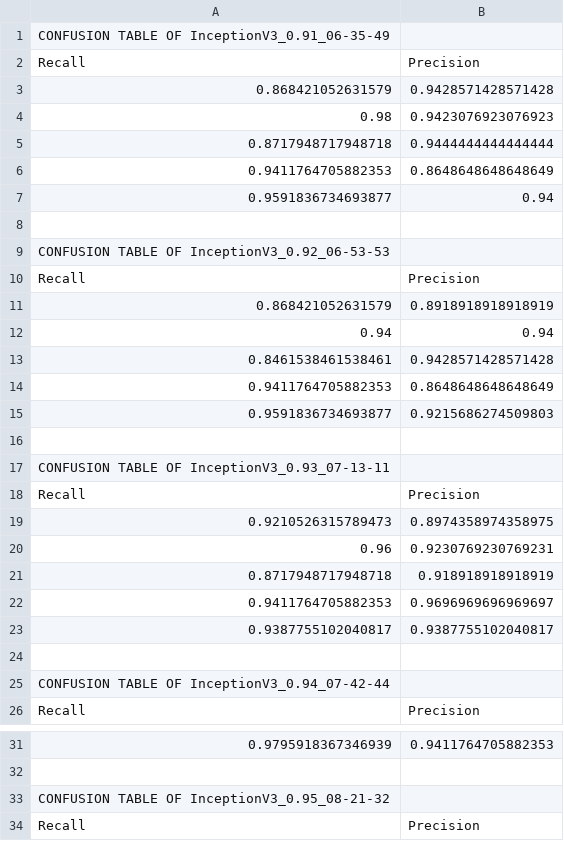
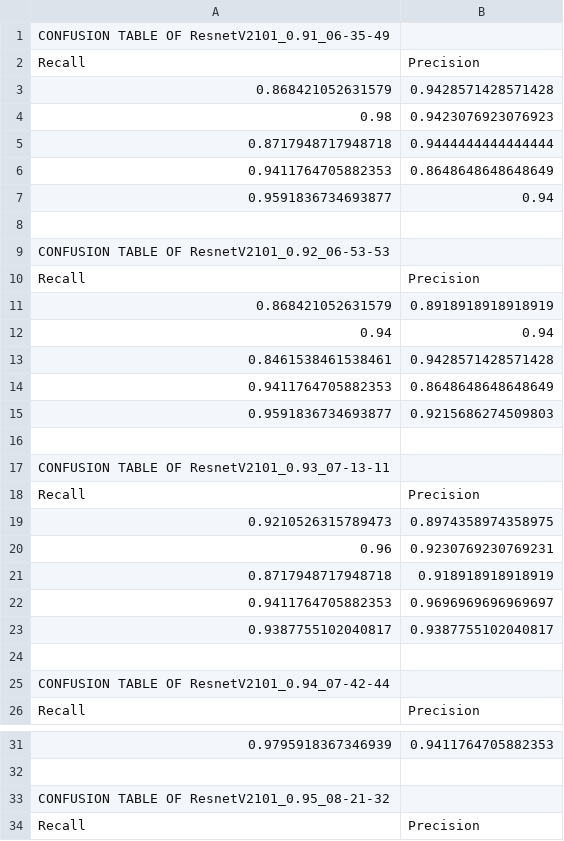
Before and after one commit to quocthang0507/FlowerImageClassification, a CSV file: src/Assets/Outputs/0.95/Lan 2/ConfusionMatrix.csv, drawn as a sheet; only a part is shown, gaps mark what is left out; the diff covers the shown part only.

```diff
--- a/src/Assets/Outputs/0.95/Lan 2/ConfusionMatrix.csv
+++ b/src/Assets/Outputs/0.95/Lan 2/ConfusionMatrix.csv
@@ -1,2 +1,2 @@
-CONFUSION TABLE OF InceptionV3_0.91_06-35-49
+CONFUSION TABLE OF ResnetV2101_0.91_06-35-49
 Recall,Precision
@@ -8,3 +8,3 @@ Recall,Precision
 
-CONFUSION TABLE OF InceptionV3_0.92_06-53-53
+CONFUSION TABLE OF ResnetV2101_0.92_06-53-53
 Recall,Precision
@@ -16,3 +16,3 @@ Recall,Precision
 
-CONFUSION TABLE OF InceptionV3_0.93_07-13-11
+CONFUSION TABLE OF ResnetV2101_0.93_07-13-11
 Recall,Precision
@@ -24,3 +24,3 @@ Recall,Precision
 
-CONFUSION TABLE OF InceptionV3_0.94_07-42-44
+CONFUSION TABLE OF ResnetV2101_0.94_07-42-44
 Recall,Precision
@@ -32,3 +32,3 @@ Recall,Precision
 
-CONFUSION TABLE OF InceptionV3_0.95_08-21-32
+CONFUSION TABLE OF ResnetV2101_0.95_08-21-32
 Recall,Precision
```
Also changed, not shown: 10 edited cells elsewhere in this file, 15 other files.
